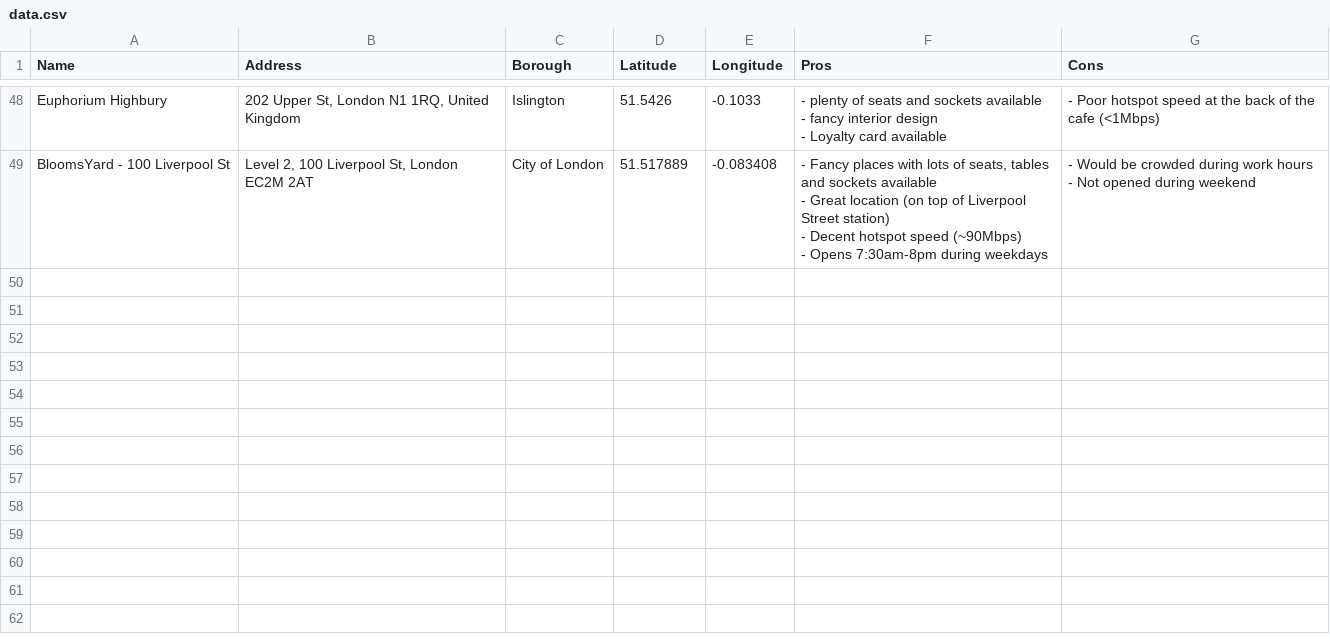
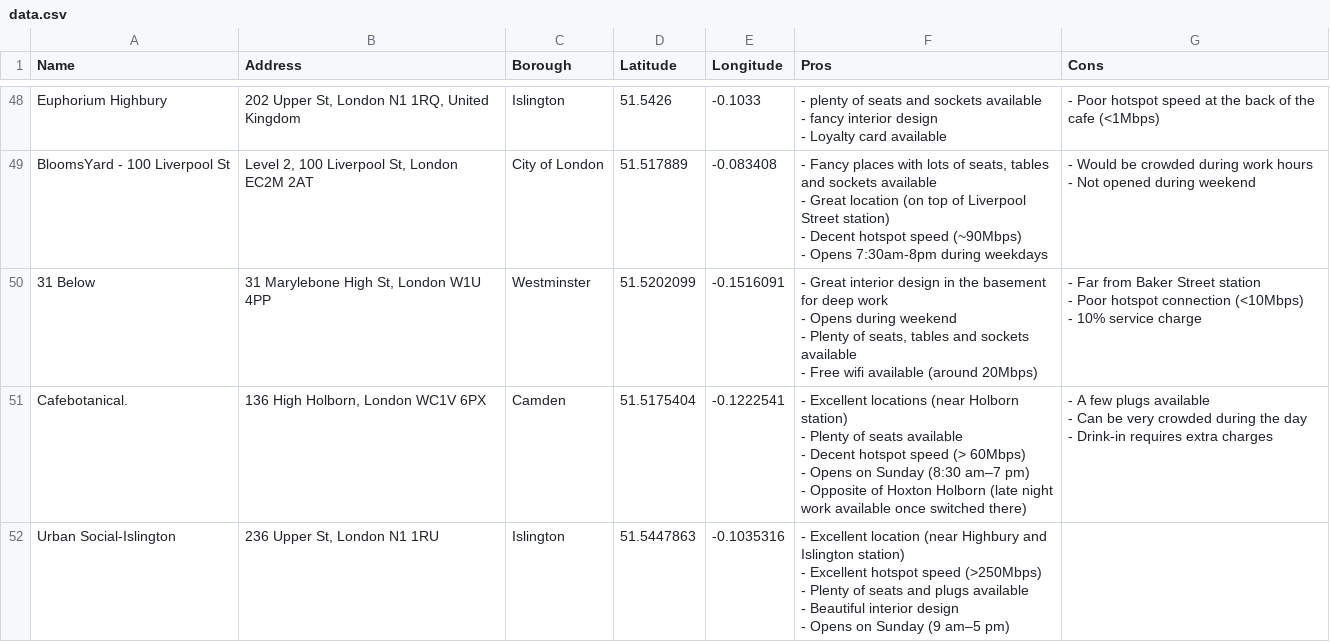
Before and after one commit to fenditsim/london-study-place-map, a CSV file: public/data.csv, drawn as a sheet; only a part is shown, gaps mark what is left out; ↵ is a line break in a cell; the diff names each change by its address in the sheet, - before the commit and + after, or states it on an @@ line.

Commit message:
Updated data.csv

```diff
--- a/public/data.csv
+++ b/public/data.csv
+row 50: 31 Below | 31 Marylebone High St, London W1U 4PP | Westminster | 51.5202099 | -0.1516091 | - Great interior design in the basement for deep work ↵ - Opens during weekend ↵ - Plenty of seats, tables and sockets available ↵ - Free wifi available (around 20Mbps) | - Far from Baker Street station ↵ - Poor hotspot connection (<10Mbps) ↵ - 10% service charge
+row 51: Cafebotanical. | 136 High Holborn, London WC1V 6PX | Camden | 51.5175404 | -0.1222541 | - Excellent locations (near Holborn station) ↵ - Plenty of seats available ↵ - Decent hotspot speed (> 60Mbps) ↵ - Opens on Sunday (8:30 am–7 pm) ↵ - Opposite of Hoxton Holborn (late night work available once switched there) | - A few plugs available ↵ - Can be very crowded during the day ↵ - Drink-in requires extra charges
+row 52: Urban Social-Islington | 236 Upper St, London N1 1RU | Islington | 51.5447863 | -0.1035316 | - Excellent location (near Highbury and Islington station) ↵ - Excellent hotspot speed (>250Mbps) ↵ - Plenty of seats and plugs available ↵ - Beautiful interior design ↵ - Opens on Sunday (9 am–5 pm)
```
